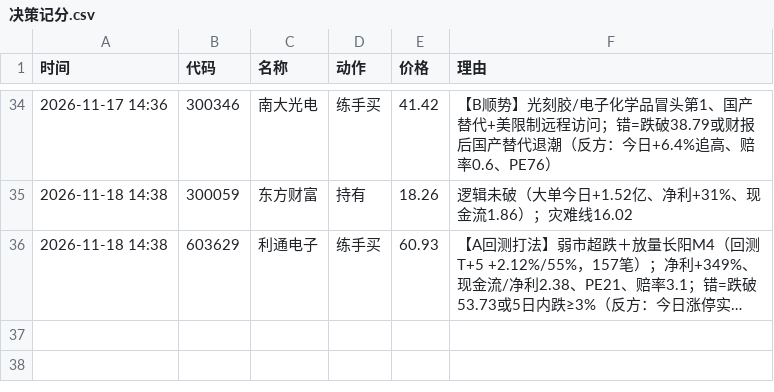
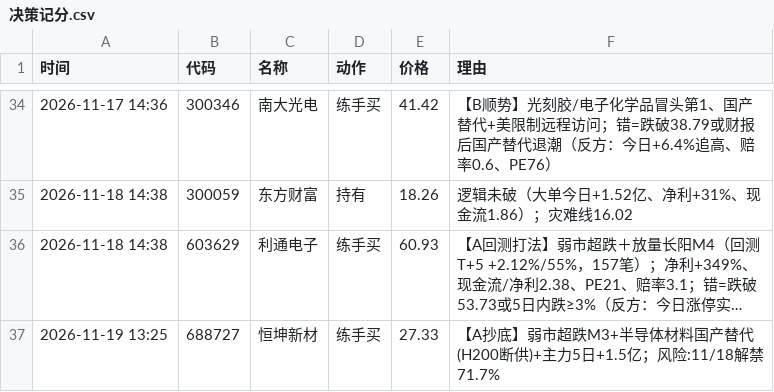
Before and after one commit to micozik/scanner, a CSV file: backup/决策记分.csv, drawn as a sheet; only a part is shown, gaps mark what is left out; long unchanged cells end in …; the diff names each change by its address in the sheet, - before the commit and + after, or states it on an @@ line.

```diff
--- a/backup/决策记分.csv
+++ b/backup/决策记分.csv
+row 37: 2026-11-19 13:25 | 688727 | 恒坤新材 | 练手买 | 27.33 | 【A抄底】弱市超跌M3+半导体材料国产替代(H200断供)+主力5日+1.5亿；风险:11/18解禁71.7%
```
